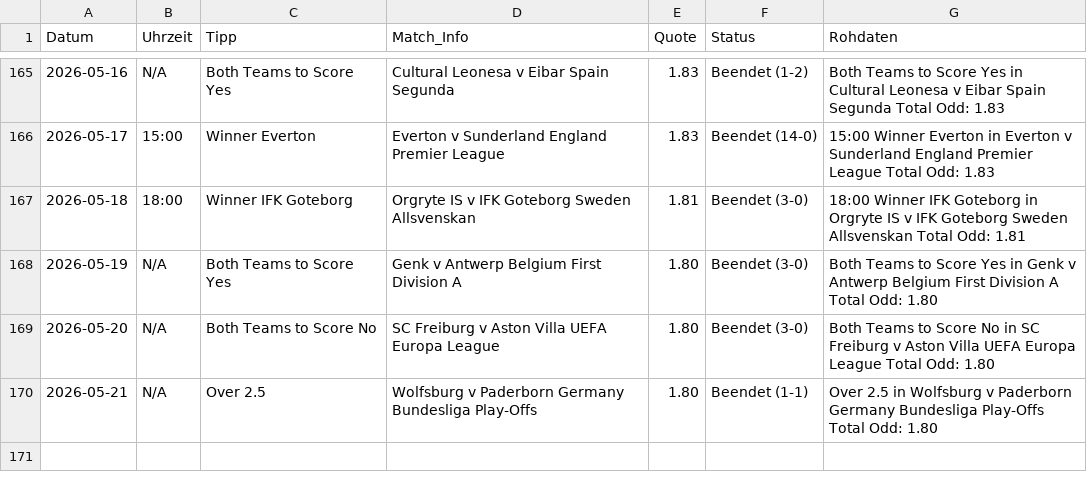
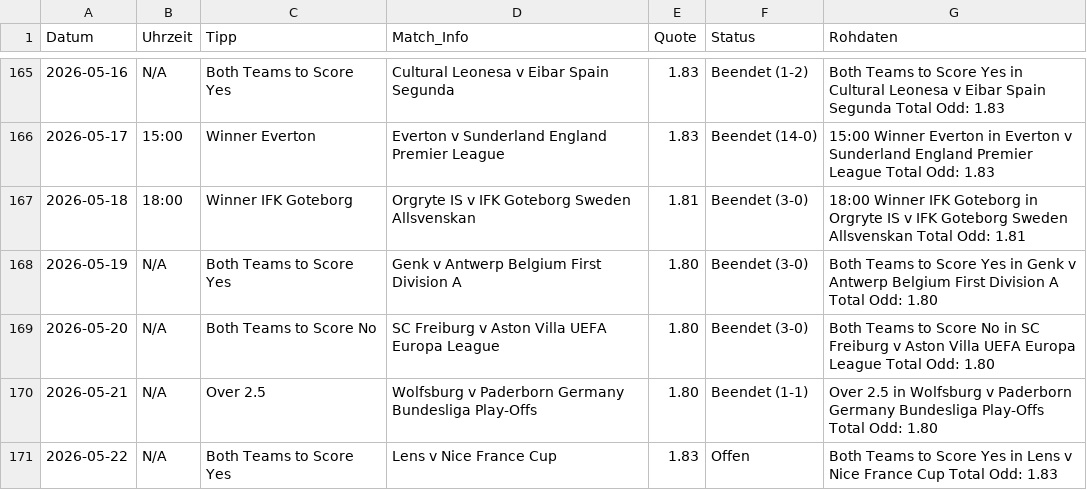
Before and after one commit to tim919646-lab/Scrap, a CSV file: meine_datenbank.csv, drawn as a sheet; only a part is shown, gaps mark what is left out; the diff names each change by its address in the sheet, - before the commit and + after, or states it on an @@ line.

Commit message:
Update: Fri May 22 10:46:54 UTC 2026

```diff
--- a/meine_datenbank.csv
+++ b/meine_datenbank.csv
+row 171: 2026-05-22 | N/A | Both Teams to Score Yes | Lens v Nice France Cup | 1.83 | Offen | Both Teams to Score Yes in Lens v Nice France Cup Total Odd: 1.83
```
